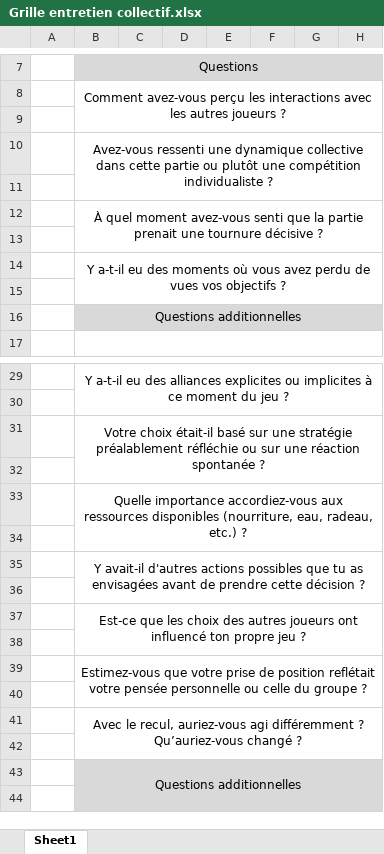
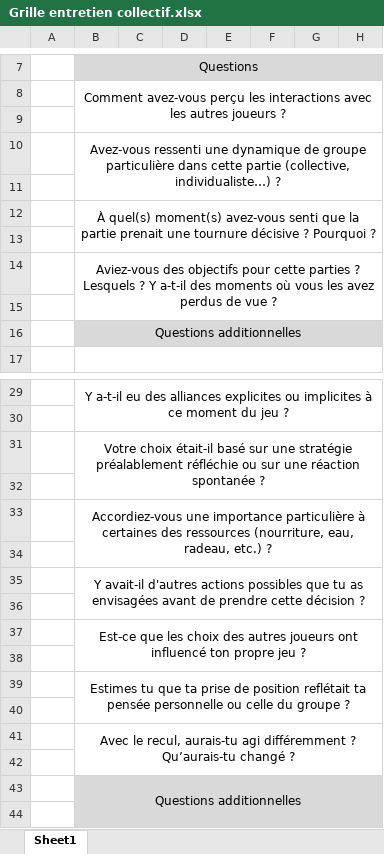
Before and after one commit to juldebidour/PFE_DEBIDOUR_DELLA-NEGRA, an Excel workbook: Protocoles/Grille entretien collectif.xlsx, sheet Sheet1, drawn as a sheet; only a part is shown, gaps mark what is left out; values as stored, in another font and other column widths than the file's, no borders; the diff names each change by its address in the sheet, - before the commit and + after, or states it on an @@ line.

Commit message:
Update Grille entretien collectif.xlsx

```diff
--- a/Protocoles/Grille entretien collectif.xlsx (sheet Sheet1)
+++ b/Protocoles/Grille entretien collectif.xlsx (sheet Sheet1)
-B10: …une dynamique collective dans cette partie ou plutôt une compétition individualiste ?
+B10: …une dynamique de groupe particulière dans cette partie (collective, individualiste…) ?
-B12: À quel moment avez-vous senti que la partie prenait une tournure décisive ?
+B12: À quel(s) moment(s) avez-vous senti que la partie prenait une tournure décisive ? Pourquoi ?
-B14: Y a-t-il eu des moments où vous avez perdu de vues vos objectifs ?
+B14: Aviez-vous des objectifs pour cette parties ? Lesquels ? Y a-t-il des moments où vous les avez perdus de vue ?
-B33: Quelle importance accordiez-vous aux ressources disponibles (nourriture, eau,…
+B33: Accordiez-vous une importance particulière à certaines des ressources (nourriture, eau,…
-B39: Estimez-vous que votre prise de position reflétait votre pensée personnelle…
+B39: Estimes tu que ta prise de position reflétait ta pensée personnelle…
-B41: …le recul, auriez-vous agi différemment ? Qu’auriez-vous changé ?
+B41: …le recul, aurais-tu agi différemment ? Qu’aurais-tu changé ?
```
